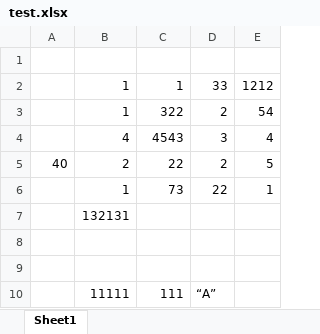
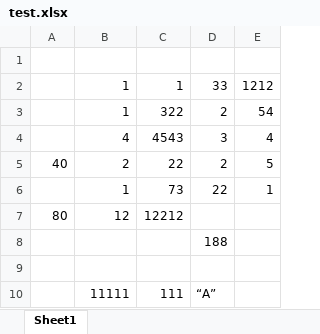
Before and after one commit to math-zhuxy/ChatExcel, an Excel workbook: test.xlsx, sheet Sheet1, drawn as a sheet; values as stored, in another font and other column widths than the file's, no borders; removed rows and columns are numbered as before the commit, all else as after; the diff names each change by its address in the sheet, - before the commit and + after, or states it on an @@ line.

```diff
--- a/test.xlsx (sheet Sheet1)
+++ b/test.xlsx (sheet Sheet1)
-row 7:  | 132131
-row 7: (empty)
+row 7: 80 | 12 | 12212
+row 8:  |  |  | 188
```
Also changed, not shown: 2 other files.
